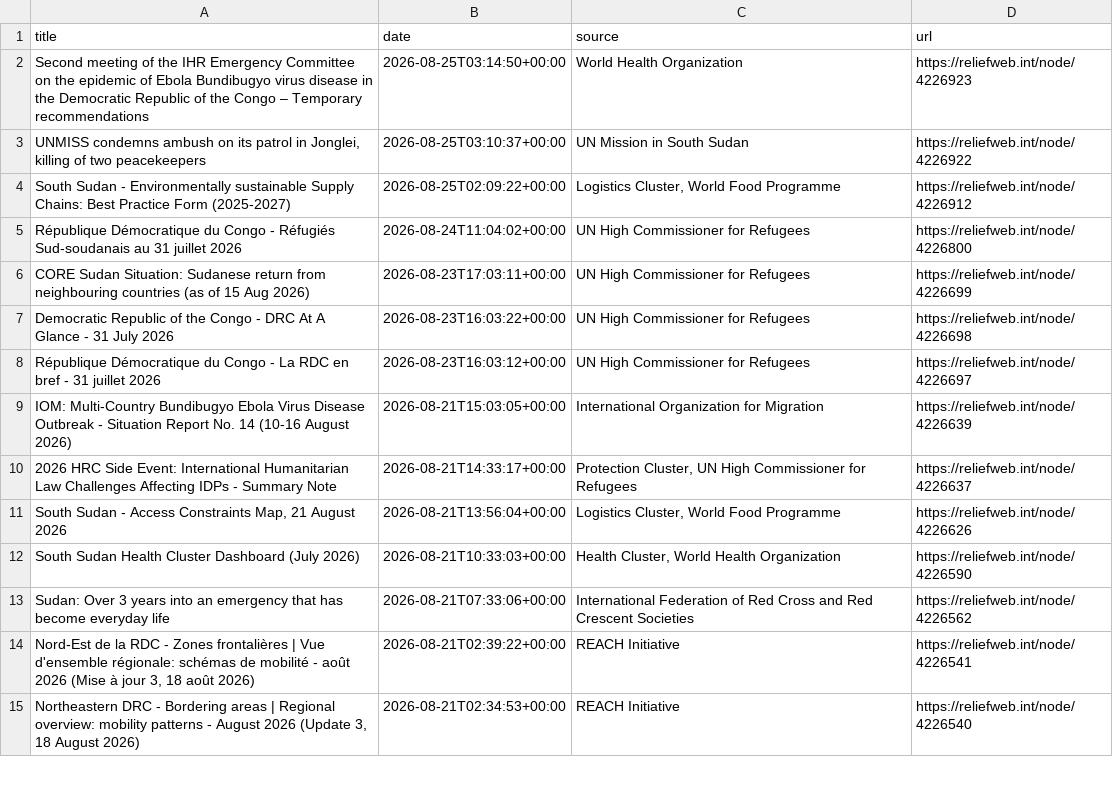
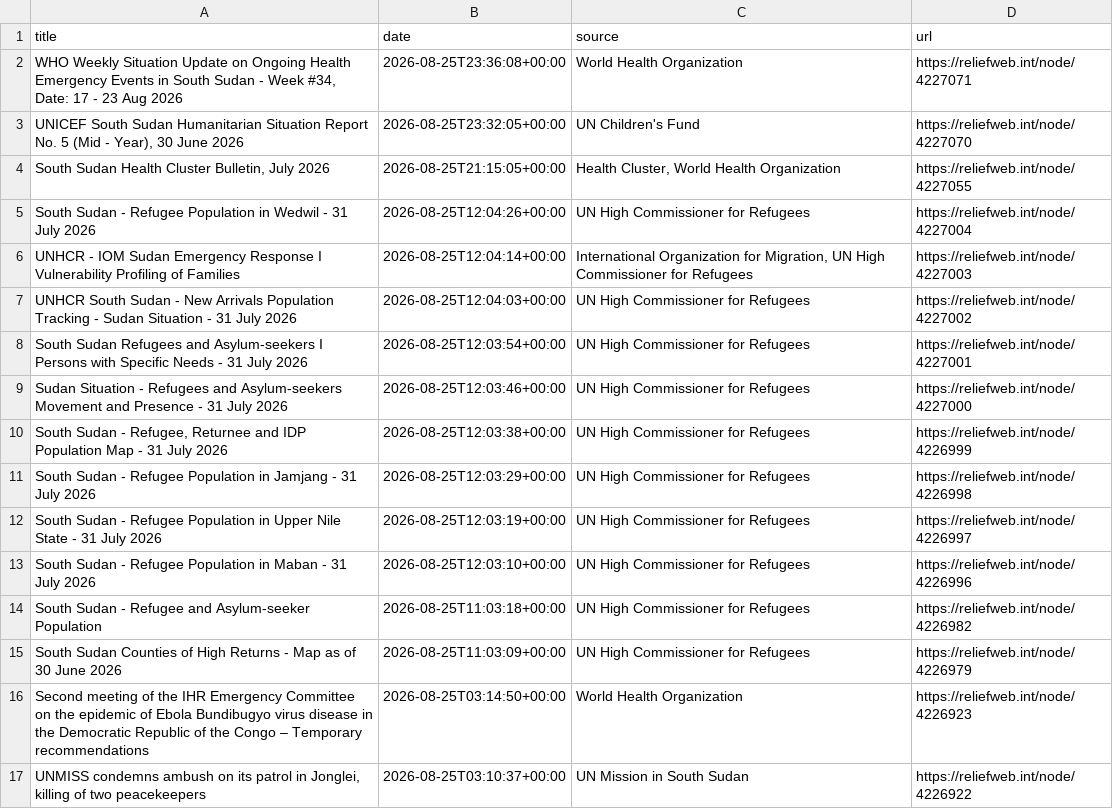
Before and after one commit to jayasekhon/South-Sudan-Dashboard, a CSV file: data/humanitarian_updates.csv, drawn as a sheet; only a part is shown; the shorter side is filled out with more unchanged rows; the diff covers the shown part only.

```diff
--- a/data/humanitarian_updates.csv
+++ b/data/humanitarian_updates.csv
@@ -1,2 +1,16 @@
 title,date,source,url
+"WHO Weekly Situation Update on Ongoing Health Emergency Events in South Sudan - Week #34, Date: 17 - 23 Aug 2026",2026-08-25T23:36:08+00:00,World Health Organization,https://reliefweb.int/node/4227071
+"UNICEF South Sudan Humanitarian Situation Report No. 5 (Mid - Year), 30 June 2026",2026-08-25T23:32:05+00:00,UN Children's Fund,https://reliefweb.int/node/4227070
+"South Sudan Health Cluster Bulletin, July 2026",2026-08-25T21:15:05+00:00,"Health Cluster, World Health Organization",https://reliefweb.int/node/4227055
+South Sudan - Refugee Population in Wedwil - 31 July 2026,2026-08-25T12:04:26+00:00,UN High Commissioner for Refugees,https://reliefweb.int/node/4227004
+UNHCR - IOM Sudan Emergency Response I Vulnerability Profiling of Families,2026-08-25T12:04:14+00:00,"International Organization for Migration, UN High Commissioner for Refugees",https://reliefweb.int/node/4227003
+UNHCR South Sudan - New Arrivals Population Tracking - Sudan Situation - 31 July 2026,2026-08-25T12:04:03+00:00,UN High Commissioner for Refugees,https://reliefweb.int/node/4227002
+South Sudan Refugees and Asylum-seekers I Persons with Specific Needs - 31 July 2026,2026-08-25T12:03:54+00:00,UN High Commissioner for Refugees,https://reliefweb.int/node/4227001
+Sudan Situation - Refugees and Asylum-seekers Movement and Presence - 31 July 2026,2026-08-25T12:03:46+00:00,UN High Commissioner for Refugees,https://reliefweb.int/node/4227000
+"South Sudan - Refugee, Returnee and IDP Population Map - 31 July 2026",2026-08-25T12:03:38+00:00,UN High Commissioner for Refugees,https://reliefweb.int/node/4226999
+South Sudan - Refugee Population in Jamjang - 31 July 2026,2026-08-25T12:03:29+00:00,UN High Commissioner for Refugees,https://reliefweb.int/node/4226998
+South Sudan - Refugee Population in Upper Nile State - 31 July 2026,2026-08-25T12:03:19+00:00,UN High Commissioner for Refugees,https://reliefweb.int/node/4226997
+South Sudan - Refugee Population in Maban - 31 July 2026,2026-08-25T12:03:10+00:00,UN High Commissioner for Refugees,https://reliefweb.int/node/4226996
+South Sudan - Refugee and Asylum-seeker Population,2026-08-25T11:03:18+00:00,UN High Commissioner for Refugees,https://reliefweb.int/node/4226982
+South Sudan Counties of High Returns - Map as of 30 June 2026,2026-08-25T11:03:09+00:00,UN High Commissioner for Refugees,https://reliefweb.int/node/4226979
 Second meeting of the IHR Emergency Committee on the epidemic of Ebola Bundibugyo virus disease in the Democratic Republic of the Congo – Temporary recommendations,2026-08-25T03:14:50+00:00,World Health Organization,https://reliefweb.int/node/4226923
```
Also changed, not shown: 14 removed rows elsewhere in this file, data/appeals.csv, data/field_reports.csv, 4 other files.
